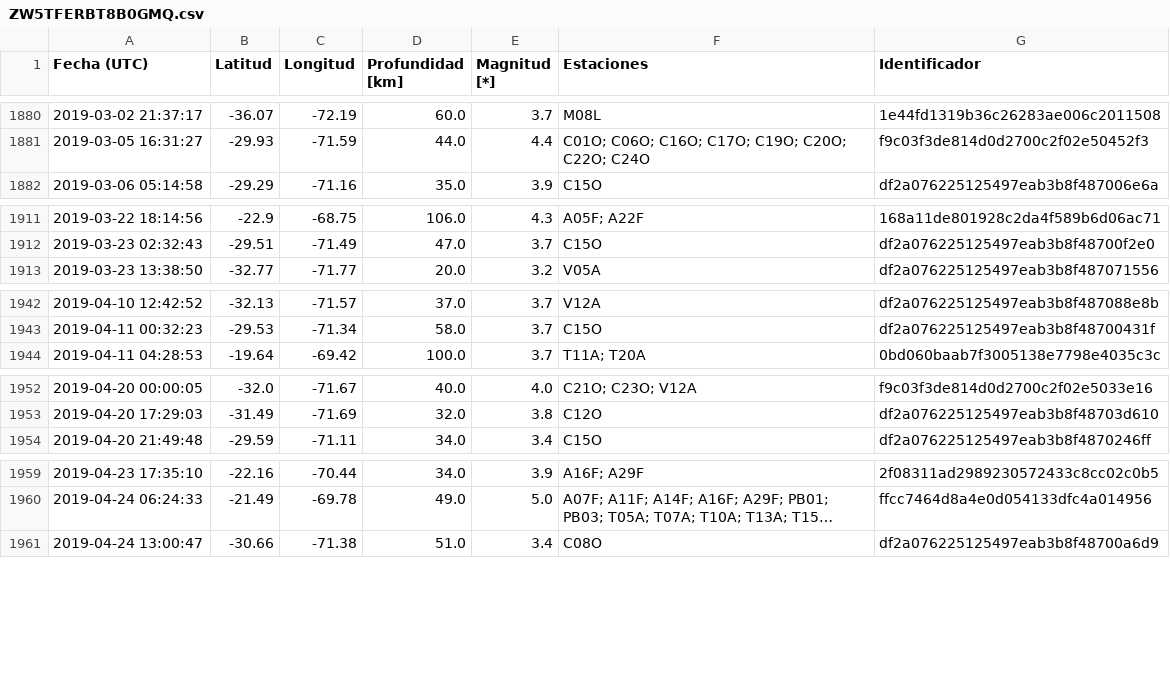
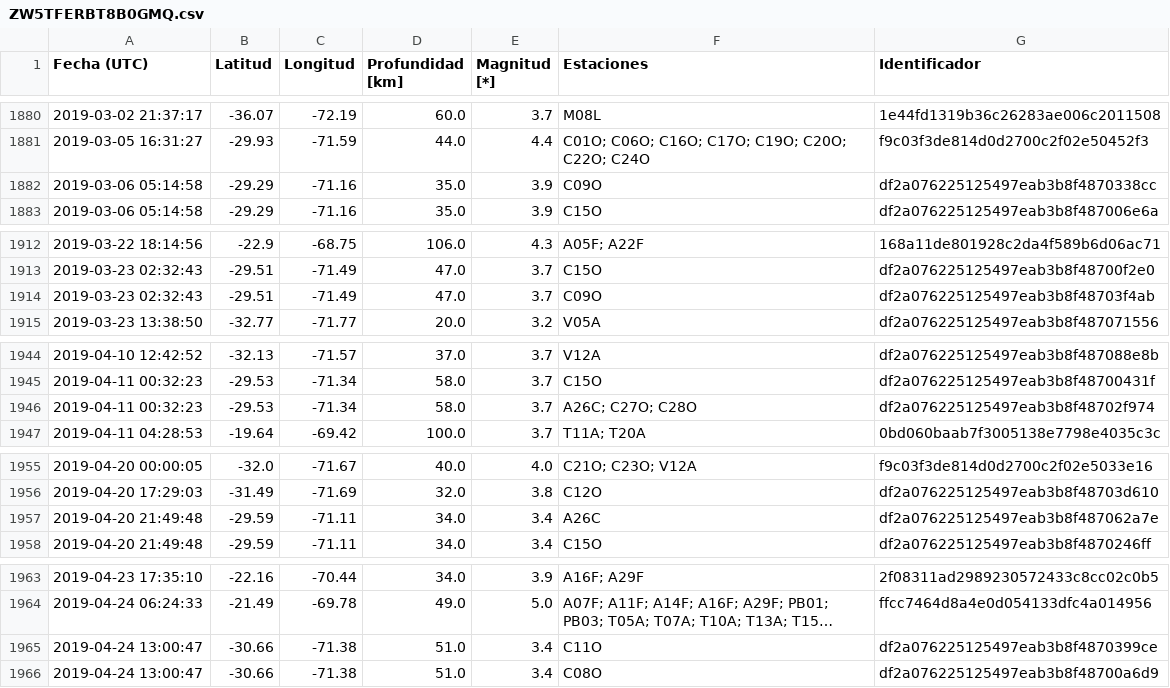
Before and after one commit to sebacastroh/chileanSeismicDatabase, a CSV file: src/data/eventLists/ZW5TFERBT8B0GMQ.csv, drawn as a sheet; only a part is shown, gaps mark what is left out; long unchanged cells end in …; the diff covers the shown part only; the diff names each change by its address in the sheet, - before the commit and + after, or states it on an @@ line.

```diff
--- a/src/data/eventLists/ZW5TFERBT8B0GMQ.csv
+++ b/src/data/eventLists/ZW5TFERBT8B0GMQ.csv
+row 1882: 2019-03-06 05:14:58 | -29.29 | -71.16 | 35.0 | 3.9 | C09O | df2a076225125497eab3b8f4870338cc
+row 1914: 2019-03-23 02:32:43 | -29.51 | -71.49 | 47.0 | 3.7 | C09O | df2a076225125497eab3b8f48703f4ab
+row 1946: 2019-04-11 00:32:23 | -29.53 | -71.34 | 58.0 | 3.7 | A26C; C27O; C28O | df2a076225125497eab3b8f48702f974
+row 1957: 2019-04-20 21:49:48 | -29.59 | -71.11 | 34.0 | 3.4 | A26C | df2a076225125497eab3b8f487062a7e
+row 1965: 2019-04-24 13:00:47 | -30.66 | -71.38 | 51.0 | 3.4 | C11O | df2a076225125497eab3b8f4870399ce
```
Also changed, not shown: 3 added rows elsewhere in this file, src/data/events.csv.
